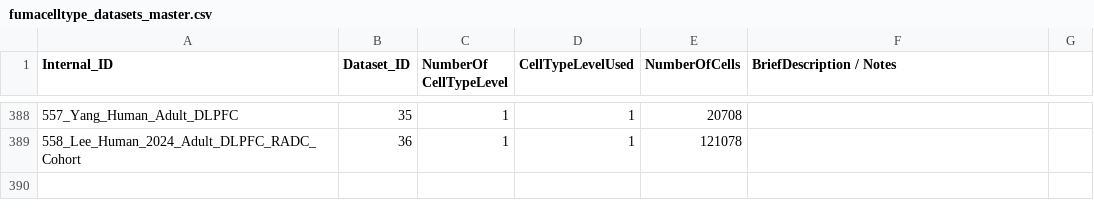
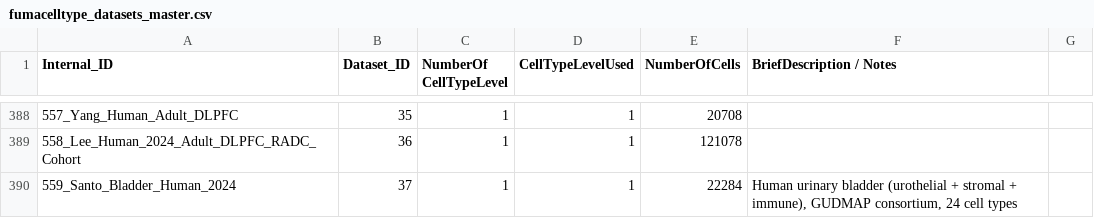
Before and after one commit to tanyaphung/scrnaseq_viewer, a CSV file: resources/fumacelltype_datasets_master.csv, drawn as a sheet; only a part is shown, gaps mark what is left out.

```diff
--- a/resources/fumacelltype_datasets_master.csv
+++ b/resources/fumacelltype_datasets_master.csv
@@ -389 +389,2 @@ Internal_ID,Dataset_ID,NumberOf CellTypeLevel,CellTypeLevelUsed,NumberOfCells,Br
 558_Lee_Human_2024_Adult_DLPFC_RADC_Cohort,36,1,1,121078,,
+559_Santo_Bladder_Human_2024,37,1,1,22284,"Human urinary bladder (urothelial + stromal + immune), GUDMAP consortium, 24 cell types",
```
Also changed, not shown: resources/scrna_fumacelltype_master.csv.
